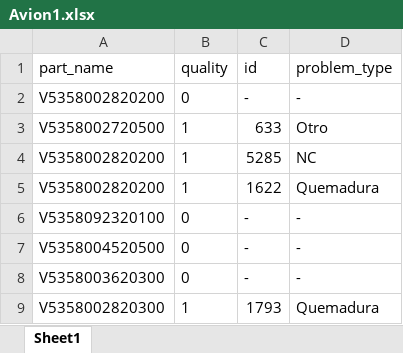
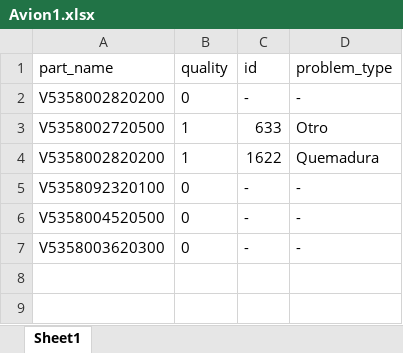
Before and after one commit to luisguareschi/DIGITALIZACION_DE_CALIDAD, an Excel workbook: Records/Avion1.xlsx, sheet Sheet1, drawn as a sheet; values as stored, in another font and other column widths than the file's, no borders; the diff names each change by its address in the sheet, - before the commit and + after, or states it on an @@ line.

```diff
--- a/Records/Avion1.xlsx (sheet Sheet1)
+++ b/Records/Avion1.xlsx (sheet Sheet1)
-row 4: V5358002820200 | 1 | 5285 | NC
-row 9: V5358002820300 | 1 | 1793 | Quemadura
```
Also changed, not shown: 1 other file.
